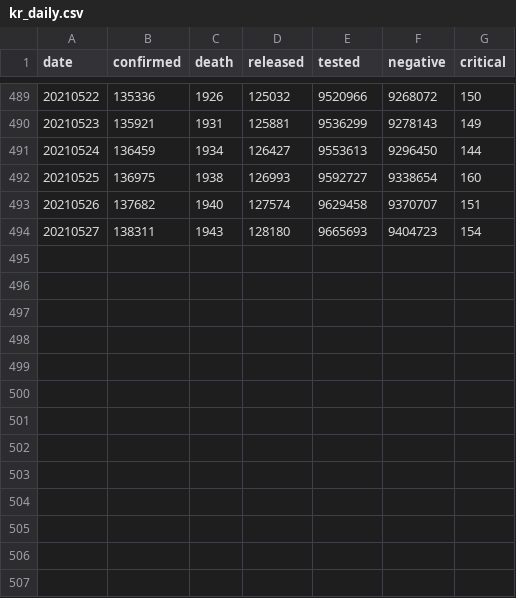
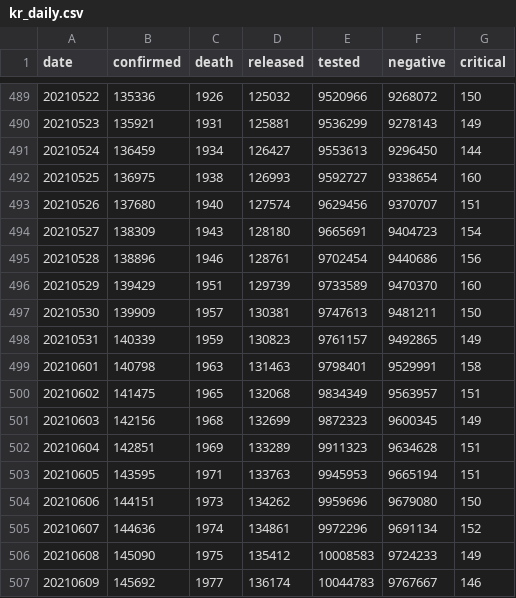
Before and after one commit to kangmincho1/COVID-19-prediction-project, a CSV file: data/kr_daily.csv, drawn as a sheet; only a part is shown, gaps mark what is left out.

Commit message:
Add data

```diff
--- a/data/kr_daily.csv
+++ b/data/kr_daily.csv
@@ -492,3 +492,16 @@ date,confirmed,death,released,tested,negative,critical
 20210525,136975,1938,126993,9592727,9338654,160
-20210526,137682,1940,127574,9629458,9370707,151
-20210527,138311,1943,128180,9665693,9404723,154
+20210526,137680,1940,127574,9629456,9370707,151
+20210527,138309,1943,128180,9665691,9404723,154
+20210528,138896,1946,128761,9702454,9440686,156
+20210529,139429,1951,129739,9733589,9470370,160
+20210530,139909,1957,130381,9747613,9481211,150
+20210531,140339,1959,130823,9761157,9492865,149
+20210601,140798,1963,131463,9798401,9529991,158
+20210602,141475,1965,132068,9834349,9563957,151
+20210603,142156,1968,132699,9872323,9600345,149
+20210604,142851,1969,133289,9911323,9634628,151
+20210605,143595,1971,133763,9945953,9665194,151
+20210606,144151,1973,134262,9959696,9679080,150
+20210607,144636,1974,134861,9972296,9691134,152
+20210608,145090,1975,135412,10008583,9724233,149
+20210609,145692,1977,136174,10044783,9767667,146
```
Also changed, not shown: 1 other file.
